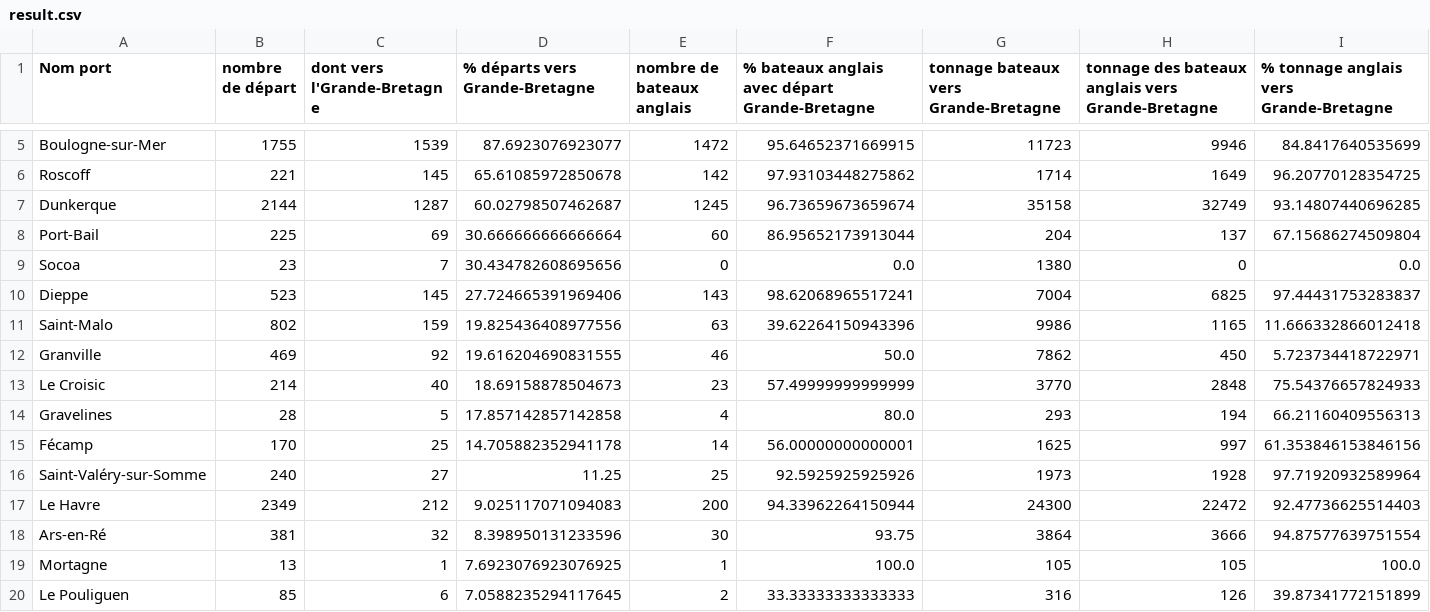
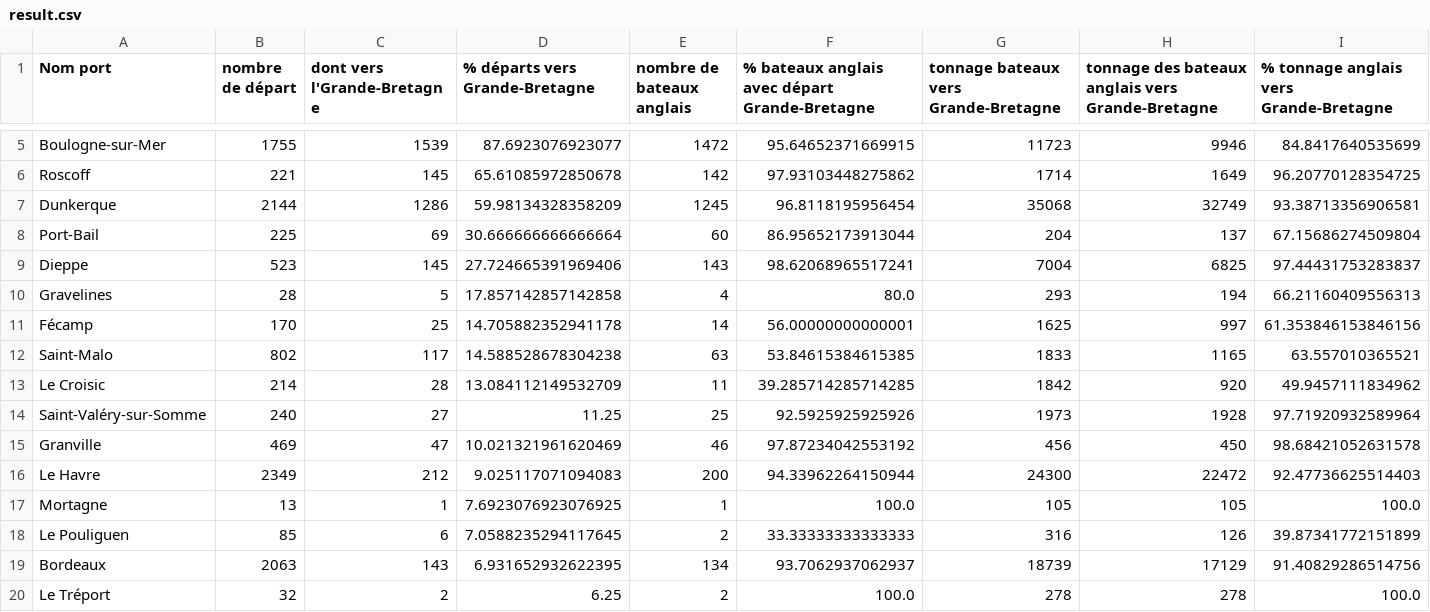
Before and after one commit to medialab/portic-datasprint-2022, a CSV file: productions/modules_00/reperage_smoggleurs/result.csv, drawn as a sheet; only a part is shown, gaps mark what is left out; the shorter side is filled out with more unchanged rows; the diff covers the shown part only.

```diff
--- a/productions/modules_00/reperage_smoggleurs/result.csv
+++ b/productions/modules_00/reperage_smoggleurs/result.csv
@@ -6,14 +6,12 @@ Boulogne-sur-Mer,1755,1539,87.6923076923077,1472,95.64652371669915,11723,9946,84
 Roscoff,221,145,65.61085972850678,142,97.93103448275862,1714,1649,96.20770128354725
-Dunkerque,2144,1287,60.02798507462687,1245,96.73659673659674,35158,32749,93.14807440696285
+Dunkerque,2144,1286,59.98134328358209,1245,96.8118195956454,35068,32749,93.38713356906581
 Port-Bail,225,69,30.666666666666664,60,86.95652173913044,204,137,67.15686274509804
-Socoa,23,7,30.434782608695656,0,0.0,1380,0,0.0
 Dieppe,523,145,27.724665391969406,143,98.62068965517241,7004,6825,97.44431753283837
-Saint-Malo,802,159,19.825436408977556,63,39.62264150943396,9986,1165,11.666332866012418
-Granville,469,92,19.616204690831555,46,50.0,7862,450,5.723734418722971
-Le Croisic,214,40,18.69158878504673,23,57.49999999999999,3770,2848,75.54376657824933
 Gravelines,28,5,17.857142857142858,4,80.0,293,194,66.21160409556313
 Fécamp,170,25,14.705882352941178,14,56.00000000000001,1625,997,61.353846153846156
+Saint-Malo,802,117,14.588528678304238,63,53.84615384615385,1833,1165,63.557010365521
+Le Croisic,214,28,13.084112149532709,11,39.285714285714285,1842,920,49.9457111834962
 Saint-Valéry-sur-Somme,240,27,11.25,25,92.5925925925926,1973,1928,97.71920932589964
+Granville,469,47,10.021321961620469,46,97.87234042553192,456,450,98.68421052631578
 Le Havre,2349,212,9.025117071094083,200,94.33962264150944,24300,22472,92.47736625514403
-Ars-en-Ré,381,32,8.398950131233596,30,93.75,3864,3666,94.87577639751554
 Mortagne,13,1,7.6923076923076925,1,100.0,105,105,100.0
```
Also changed, not shown: 5 added rows, 4 removed rows and 17 edited cells elsewhere in this file.
